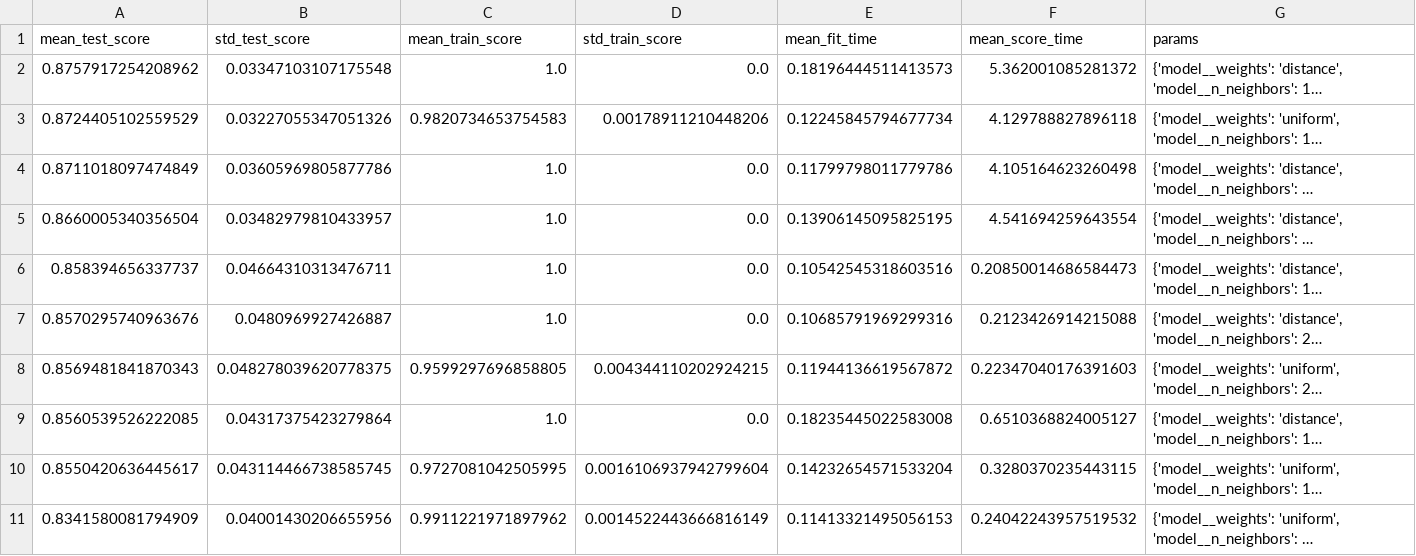
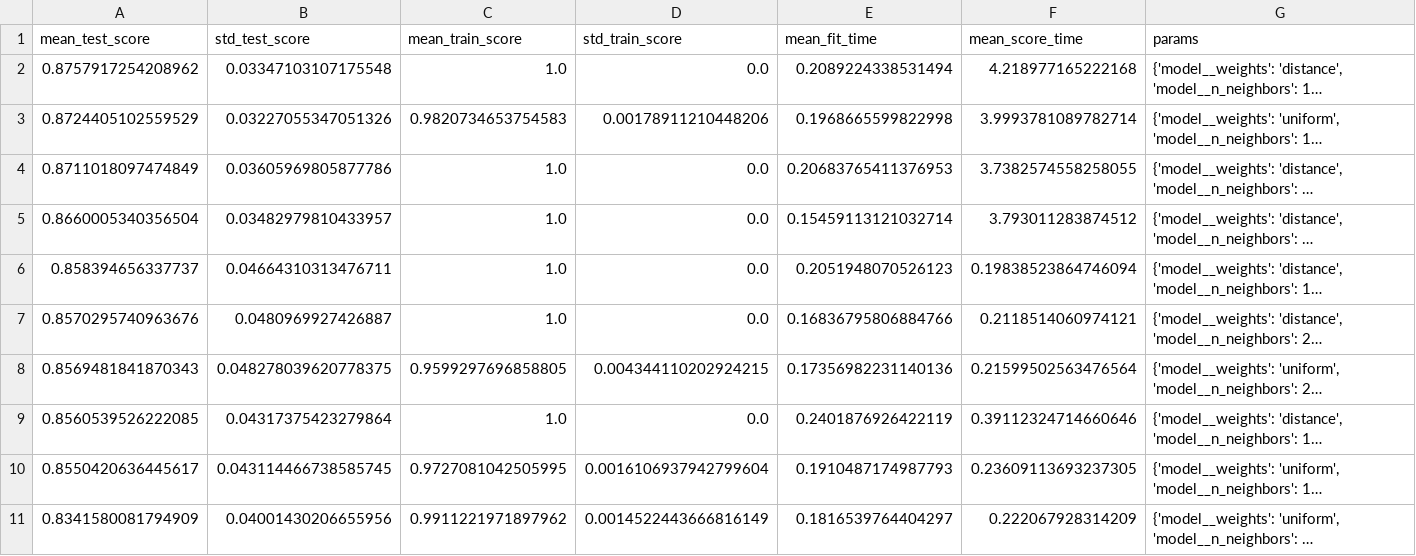
Before and after one commit to HammS-THB/DataChallenge, a CSV file: results/tables/knn_random_search_results.csv, drawn as a sheet; long unchanged cells end in …; the diff names each change by its address in the sheet, - before the commit and + after, or states it on an @@ line.

```diff
--- a/results/tables/knn_random_search_results.csv
+++ b/results/tables/knn_random_search_results.csv
-E2 (mean_fit_time): 0.18196444511413573
+E2 (mean_fit_time): 0.2089224338531494
-F2 (mean_score_time): 5.362001085281372
+F2 (mean_score_time): 4.218977165222168
-E3 (mean_fit_time): 0.12245845794677734
+E3 (mean_fit_time): 0.1968665599822998
-F3 (mean_score_time): 4.129788827896118
+F3 (mean_score_time): 3.9993781089782714
-E4 (mean_fit_time): 0.11799798011779786
+E4 (mean_fit_time): 0.20683765411376953
-F4 (mean_score_time): 4.105164623260498
+F4 (mean_score_time): 3.7382574558258055
-E5 (mean_fit_time): 0.13906145095825195
+E5 (mean_fit_time): 0.15459113121032714
-F5 (mean_score_time): 4.541694259643554
+F5 (mean_score_time): 3.793011283874512
-E6 (mean_fit_time): 0.10542545318603516
+E6 (mean_fit_time): 0.2051948070526123
-F6 (mean_score_time): 0.20850014686584473
+F6 (mean_score_time): 0.19838523864746094
-E7 (mean_fit_time): 0.10685791969299316
+E7 (mean_fit_time): 0.16836795806884766
-F7 (mean_score_time): 0.2123426914215088
+F7 (mean_score_time): 0.2118514060974121
-E8 (mean_fit_time): 0.11944136619567872
+E8 (mean_fit_time): 0.17356982231140136
-F8 (mean_score_time): 0.22347040176391603
+F8 (mean_score_time): 0.21599502563476564
-E9 (mean_fit_time): 0.18235445022583008
+E9 (mean_fit_time): 0.2401876926422119
-F9 (mean_score_time): 0.6510368824005127
+F9 (mean_score_time): 0.39112324714660646
-E10 (mean_fit_time): 0.14232654571533204
+E10 (mean_fit_time): 0.1910487174987793
-F10 (mean_score_time): 0.3280370235443115
+F10 (mean_score_time): 0.23609113693237305
-E11 (mean_fit_time): 0.11413321495056153
+E11 (mean_fit_time): 0.1816539764404297
-F11 (mean_score_time): 0.24042243957519532
+F11 (mean_score_time): 0.222067928314209
```
Also changed, not shown: results/tables/knn_tuned_cv_summary.csv, 16 other files.
